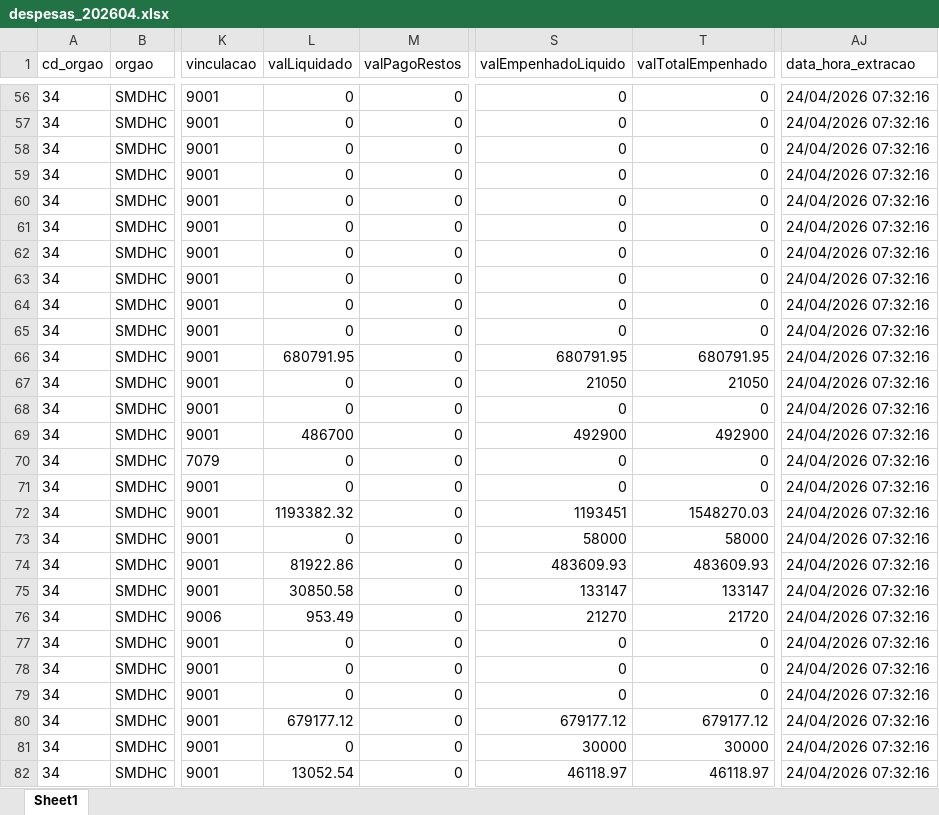
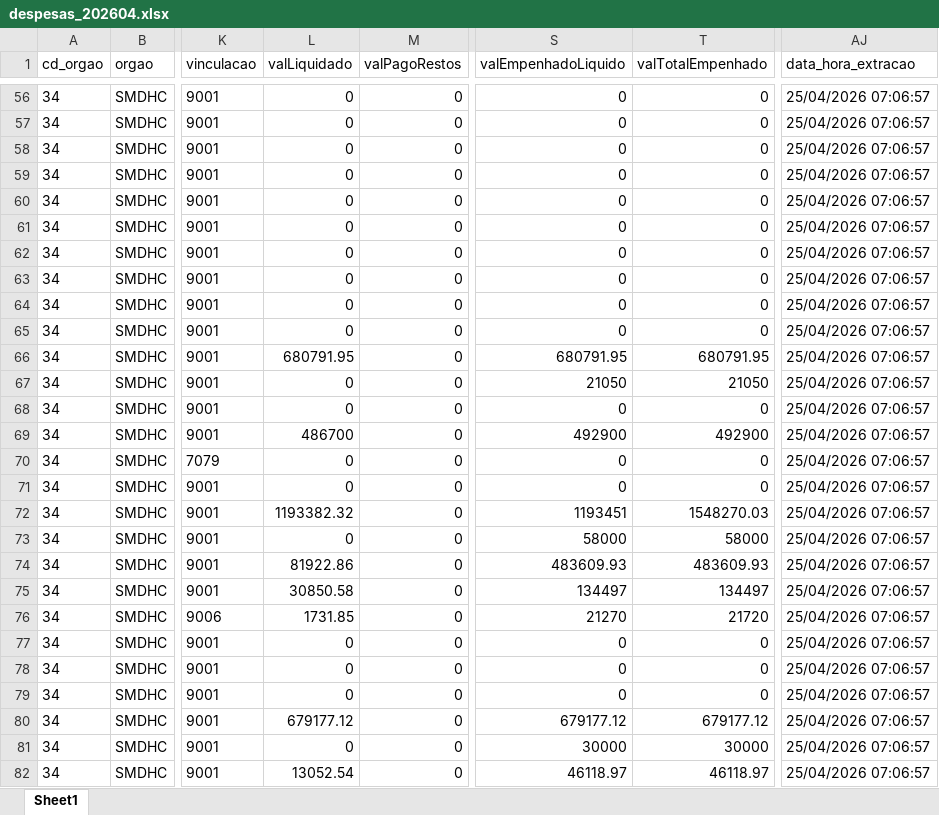
Before and after one commit to NathanSFaita/painel_orcamentario, an Excel workbook: base_despesas/2026/despesas_202604.xlsx, sheet Sheet1, drawn as a sheet; only a part is shown, gaps mark what is left out; values as stored, in another font and other column widths than the file's, no borders; the diff covers the shown part only; the diff names each change by its address in the sheet, - before the commit and + after, or states it on an @@ line.

```diff
--- a/base_despesas/2026/despesas_202604.xlsx (sheet Sheet1)
+++ b/base_despesas/2026/despesas_202604.xlsx (sheet Sheet1)
-AJ56:AJ82 (data_hora_extracao): 24/04/2026 07:32:16
+AJ56:AJ82 (data_hora_extracao): 25/04/2026 07:06:57
-S75 (valEmpenhadoLiquido): 133147
+S75 (valEmpenhadoLiquido): 134497
-T75 (valTotalEmpenhado): 133147
+T75 (valTotalEmpenhado): 134497
-L76 (valLiquidado): 953.49
+L76 (valLiquidado): 1731.85
```
Also changed, not shown: 194 edited cells elsewhere in this sheet, 4 other files.
